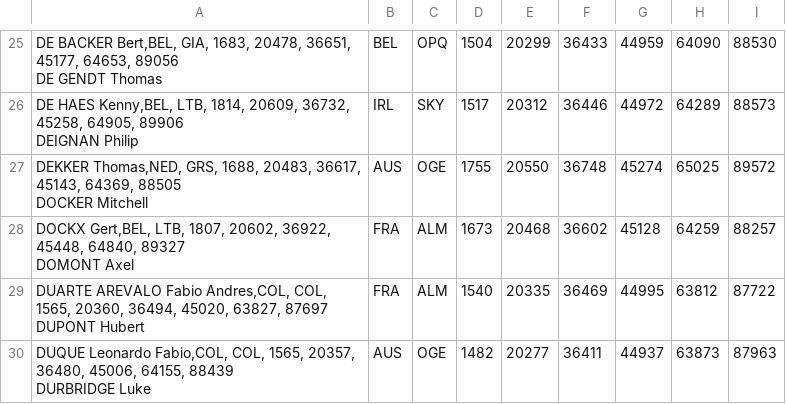
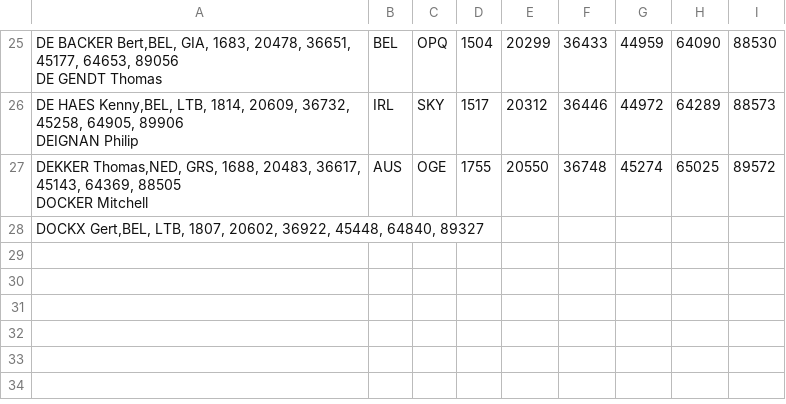
Before and after one commit to ComputoCienciasUniandes/HerramientasComputacionales, a CSV file: Homeworks/HW3/giro_2014.csv, drawn as a sheet; only a part is shown, gaps mark what is left out.

Commit message:
minor changes

```diff
--- a/Homeworks/HW3/giro_2014.csv
+++ b/Homeworks/HW3/giro_2014.csv
@@ -54,7 +54,3 @@
 "DOCKER Mitchell,AUS, OGE, 1755, 20550, 36748, 45274, 65025, 89572
-"DOCKX Gert,BEL, LTB, 1807, 20602, 36922, 45448, 64840, 89327
-"DOMONT Axel,FRA, ALM, 1673, 20468, 36602, 45128, 64259, 88257
-"DUARTE AREVALO Fabio Andres,COL, COL, 1565, 20360, 36494, 45020, 63827, 87697
-"DUPONT Hubert,FRA, ALM, 1540, 20335, 36469, 44995, 63812, 87722
-"DUQUE Leonardo Fabio,COL, COL, 1565, 20357, 36480, 45006, 64155, 88439
-"DURBRIDGE Luke,AUS, OGE, 1482, 20277, 36411, 44937, 63873, 87963
+"DOCKX Gert,BEL, LTB, 1807, 20602, 36922, 45448, 64840, 89327
+
```
